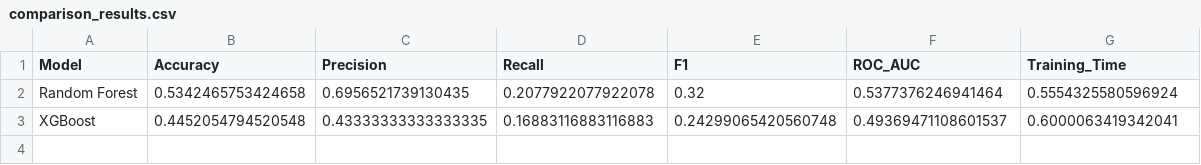
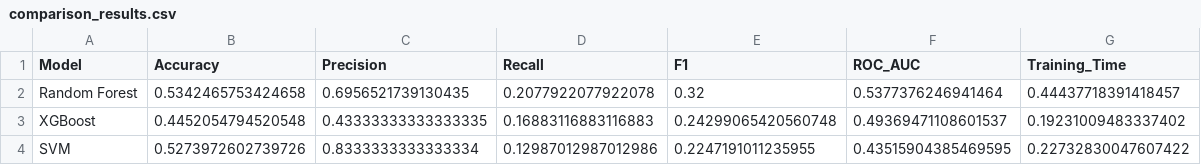
Before and after one commit to Goodvibes74/Machine-Learning-Project, a CSV file: stock_ml_project/outputs/comparison_results.csv, drawn as a sheet.

Commit message:
leaked fixed

```diff
--- a/stock_ml_project/outputs/comparison_results.csv
+++ b/stock_ml_project/outputs/comparison_results.csv
@@ -1,3 +1,4 @@
 Model,Accuracy,Precision,Recall,F1,ROC_AUC,Training_Time
-Random Forest,0.5342465753424658,0.6956521739130435,0.2077922077922078,0.32,0.5377376246941464,0.5554325580596924
-XGBoost,0.4452054794520548,0.43333333333333335,0.16883116883116883,0.24299065420560748,0.49369471108601537,0.6000063419342041
+Random Forest,0.5342465753424658,0.6956521739130435,0.2077922077922078,0.32,0.5377376246941464,0.44437718391418457
+XGBoost,0.4452054794520548,0.43333333333333335,0.16883116883116883,0.24299065420560748,0.49369471108601537,0.19231009483337402
+SVM,0.5273972602739726,0.8333333333333334,0.12987012987012986,0.2247191011235955,0.43515904385469595,0.22732830047607422
```
